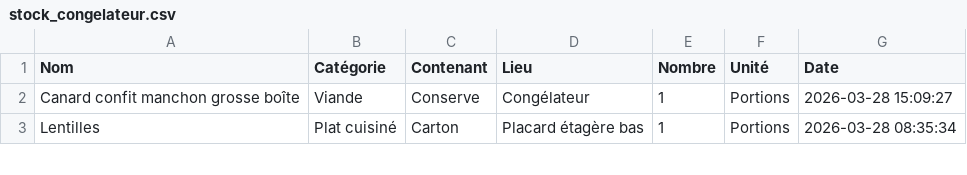
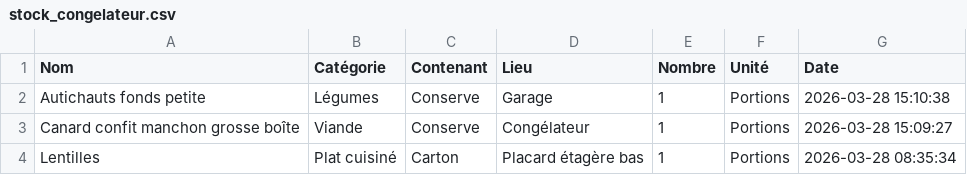
Before and after one commit to stephane0254-png/MamanStock, a CSV file: stock_congelateur.csv, drawn as a sheet; only a part is shown; the diff names each change by its address in the sheet, - before the commit and + after, or states it on an @@ line.

Commit message:
Ajout Autichauts fonds petite

```diff
--- a/stock_congelateur.csv
+++ b/stock_congelateur.csv
+row 2: Autichauts fonds petite | Légumes | Conserve | Garage | 1 | Portions | 2026-03-28 15:10:38
```
